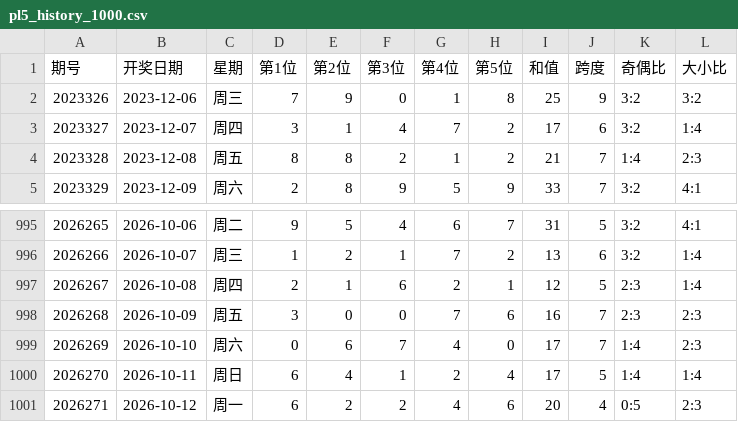
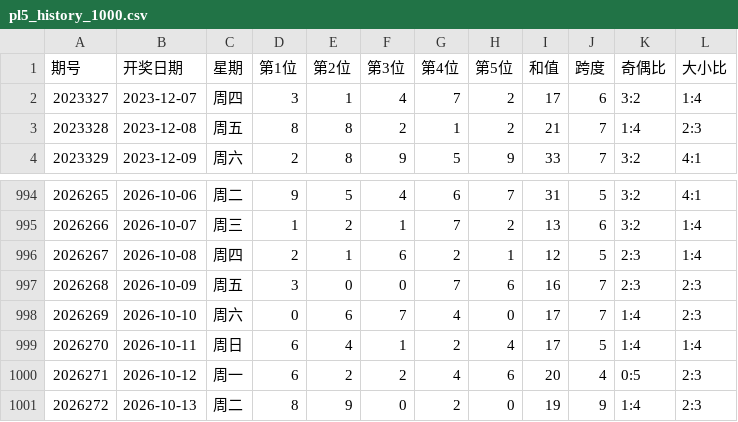
Before and after one commit to ghorgamo/ssqlotto, a CSV file: data/pl5_history_1000.csv, drawn as a sheet; only a part is shown, gaps mark what is left out.

```diff
--- a/data/pl5_history_1000.csv
+++ b/data/pl5_history_1000.csv
@@ -1,3 +1,2 @@
 期号,开奖日期,星期,第1位,第2位,第3位,第4位,第5位,和值,跨度,奇偶比,大小比
-2023326,2023-12-06,周三,7,9,0,1,8,25,9,3:2,3:2
 2023327,2023-12-07,周四,3,1,4,7,2,17,6,3:2,1:4
@@ -1001 +1000,2 @@
 2026271,2026-10-12,周一,6,2,2,4,6,20,4,0:5,2:3
+2026272,2026-10-13,周二,8,9,0,2,0,19,9,1:4,2:3
```
Also changed, not shown: data/kl8_history_1000.csv, data/qxc_history_1000.csv, 12 other files.
